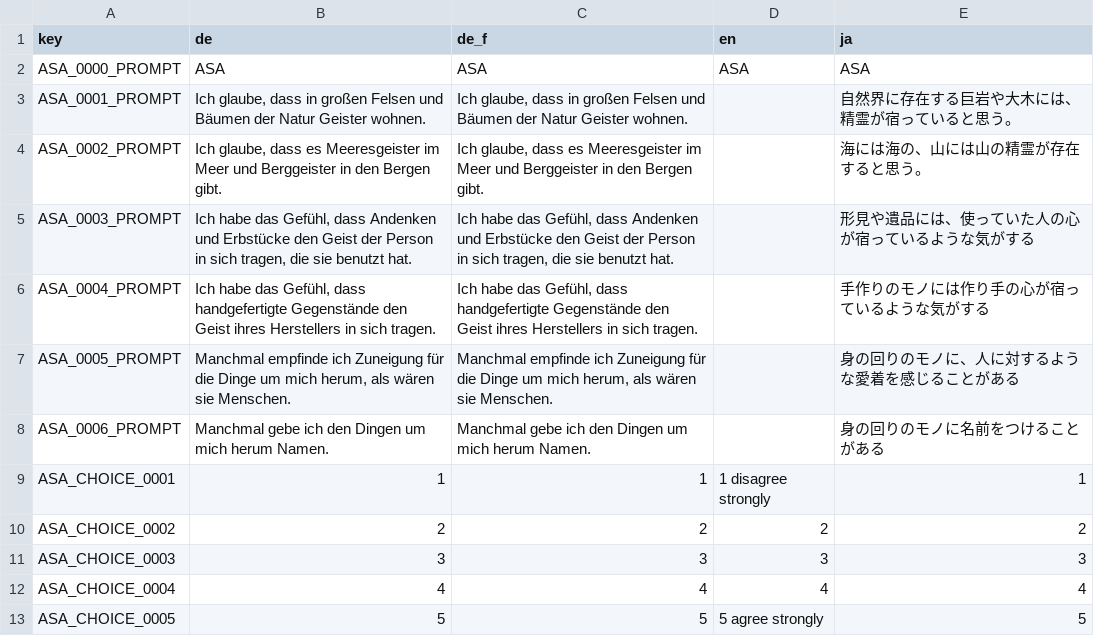
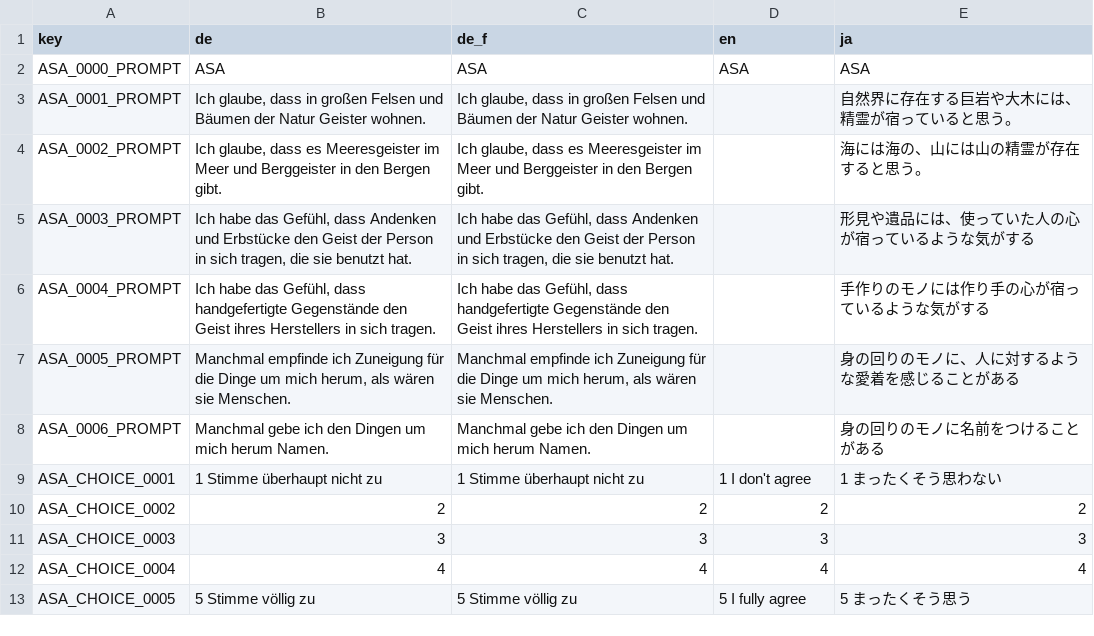
Before and after one commit to KilianSander/vocaloidproject, a CSV file: data-raw/ASA_dict.csv, drawn as a sheet.

Commit message:
:globe_with_meridians: add scale anchors in ASA dict

```diff
--- a/data-raw/ASA_dict.csv
+++ b/data-raw/ASA_dict.csv
@@ -8,3 +8,3 @@
 "ASA_0006_PROMPT","Manchmal gebe ich den Dingen um mich herum Namen.","Manchmal gebe ich den Dingen um mich herum Namen.","","身の回りのモノに名前をつけることがある"
-"ASA_CHOICE_0001","1","1","1 disagree strongly","1"
+"ASA_CHOICE_0001","1 Stimme überhaupt nicht zu","1 Stimme überhaupt nicht zu","1 I don't agree","1 まったくそう思わない"
 "ASA_CHOICE_0002","2","2","2","2"
@@ -12,2 +12,2 @@
 "ASA_CHOICE_0004","4","4","4","4"
-"ASA_CHOICE_0005","5","5","5 agree strongly","5"
+"ASA_CHOICE_0005","5 Stimme völlig zu","5 Stimme völlig zu","5 I fully agree","5 まったくそう思う"
```
Also changed, not shown: 2 other files.
